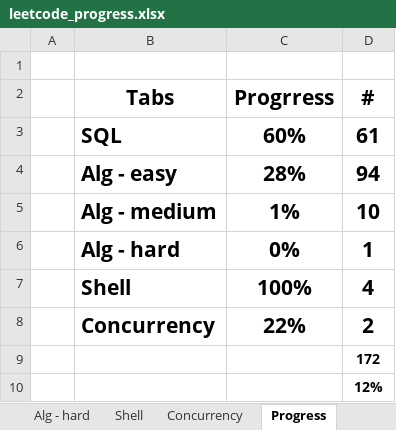
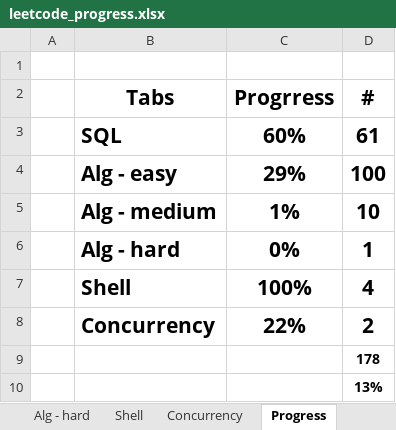
Before and after one commit to vwang0/Leetcode_Solutions, an Excel workbook: leetcode_progress.xlsx, sheet Progress, drawn as a sheet; values as stored, in another font and other column widths than the file's, no borders; conditional formats not drawn; the diff names each change by its address in the sheet, - before the commit and + after, or states it on an @@ line.

```diff
--- a/leetcode_progress.xlsx (sheet Progress)
+++ b/leetcode_progress.xlsx (sheet Progress)
-C4 (Progrress): 28%
+C4 (Progrress): 29%
-D4 (#): 94
+D4 (#): 100
-D9 (#): 172
+D9 (#): 178
-D10 (#): 12%
+D10 (#): 13%
```
Also changed, not shown: sheet Alg - easy, 3 other files.
